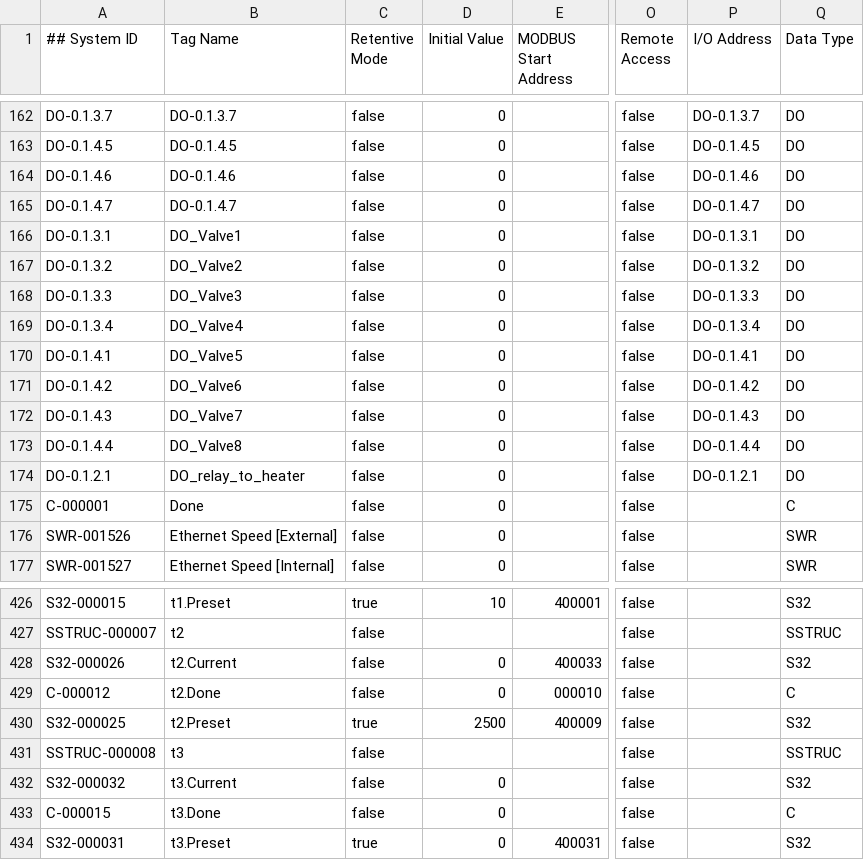
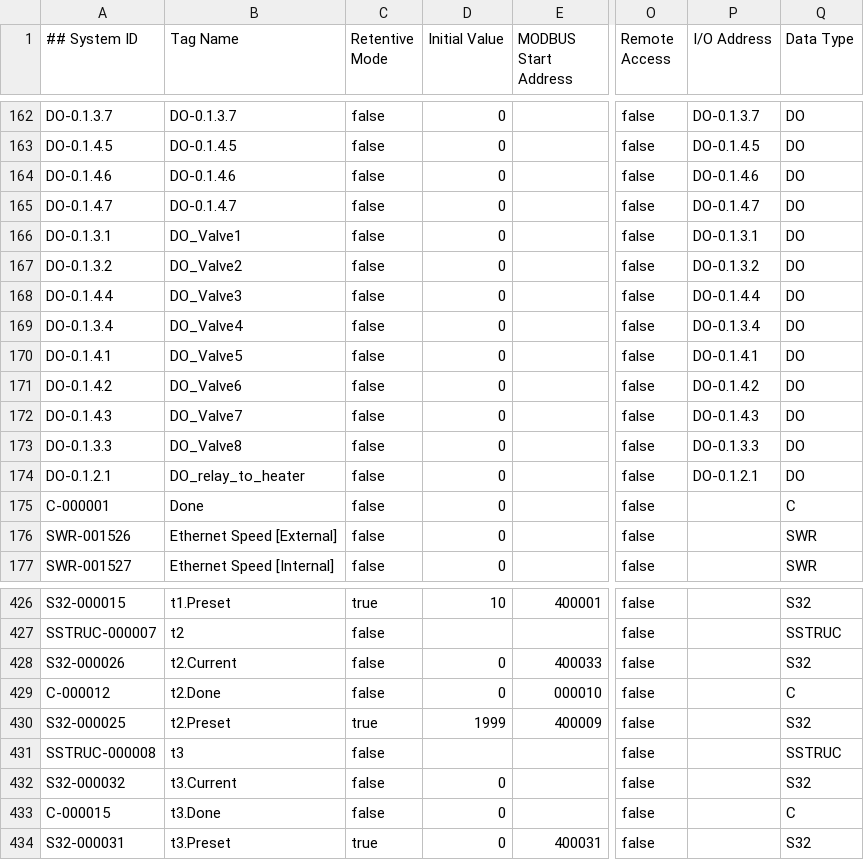
Before and after one commit to MF-ALDBot/ALDBot, a CSV file: aldbot_plc_firmware_Extended.csv, drawn as a sheet; only a part is shown, gaps mark what is left out; the diff names each change by its address in the sheet, - before the commit and + after, or states it on an @@ line.

```diff
--- a/aldbot_plc_firmware_Extended.csv
+++ b/aldbot_plc_firmware_Extended.csv
-A168 (## System ID): DO-0.1.3.3
+A168 (## System ID): DO-0.1.4.4
-P168 (I/O Address): DO-0.1.3.3
+P168 (I/O Address): DO-0.1.4.4
-A173 (## System ID): DO-0.1.4.4
+A173 (## System ID): DO-0.1.3.3
-P173 (I/O Address): DO-0.1.4.4
+P173 (I/O Address): DO-0.1.3.3
-D430 (Initial Value): 2500
+D430 (Initial Value): 1999
```
Also changed, not shown: aldbot_plc_firmware_Basic.csv, 1 other file.
